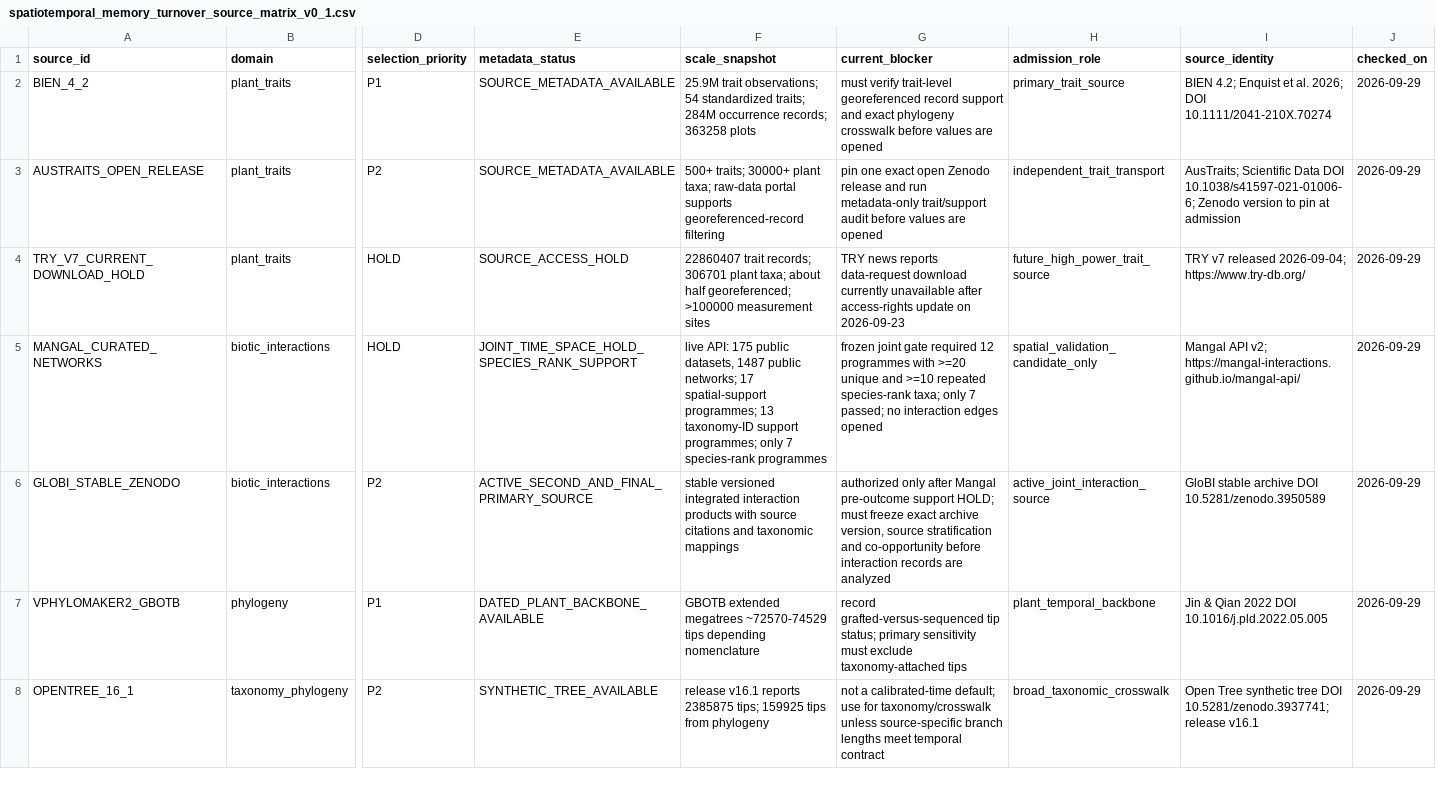
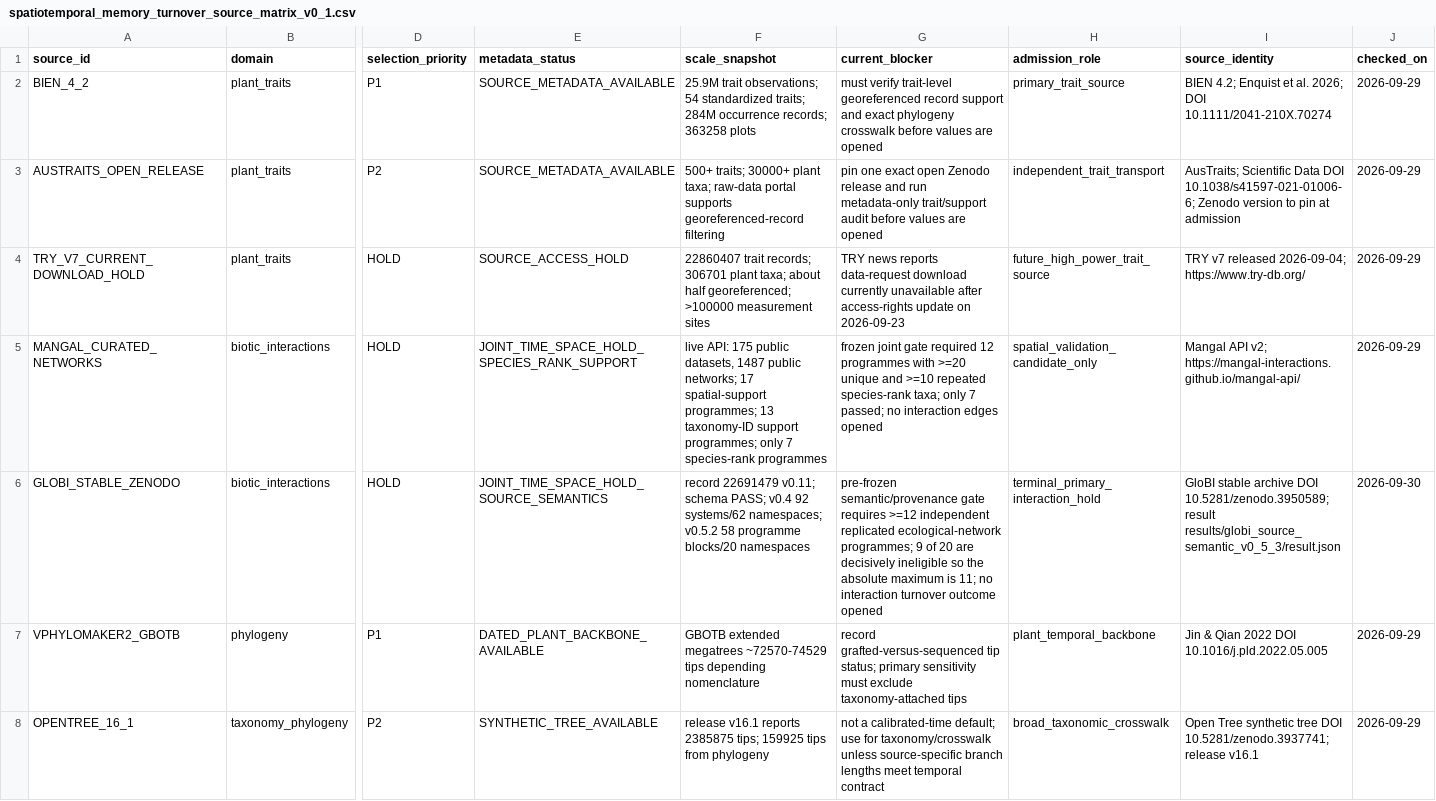
Before and after one commit to zuizui0223/turnover, a CSV file: data/spatiotemporal_memory_turnover_source_matrix_v0_1.csv, drawn as a sheet; only a part is shown, gaps mark what is left out; the diff names each change by its address in the sheet, - before the commit and + after, or states it on an @@ line.

Commit message:
Mark GloBI interaction route terminal HOLD

```diff
--- a/data/spatiotemporal_memory_turnover_source_matrix_v0_1.csv
+++ b/data/spatiotemporal_memory_turnover_source_matrix_v0_1.csv
-D6 (selection_priority): P2
+D6 (selection_priority): HOLD
-E6 (metadata_status): ACTIVE_SECOND_AND_FINAL_PRIMARY_SOURCE
+E6 (metadata_status): JOINT_TIME_SPACE_HOLD_SOURCE_SEMANTICS
-F6 (scale_snapshot): stable versioned integrated interaction products with source citations and taxonomic mappings
+F6 (scale_snapshot): record 22691479 v0.11; schema PASS; v0.4 92 systems/62 namespaces; v0.5.2 58 programme blocks/20 namespaces
-G6 (current_blocker): authorized only after Mangal pre-outcome support HOLD; must freeze exact archive version, source stratification and co-opportunity before interaction records are analyzed
+G6 (current_blocker): pre-frozen semantic/provenance gate requires >=12 independent replicated ecological-network programmes; 9 of 20 are decisively ineligible so the absolute maximum is 11; no interaction turnover outcome opened
-H6 (admission_role): active_joint_interaction_source
+H6 (admission_role): terminal_primary_interaction_hold
-I6 (source_identity): …archive DOI 10.5281/zenodo.3950589
+I6 (source_identity): …archive DOI 10.5281/zenodo.3950589; result results/globi_source_semantic_v0_5_3/result.json
-J6 (checked_on): 2026-09-29
+J6 (checked_on): 2026-09-30
```
